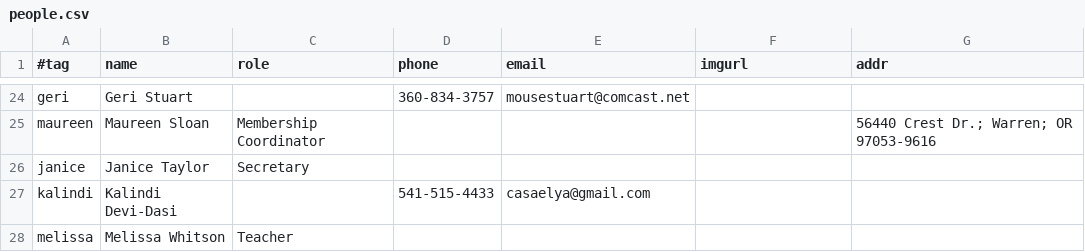
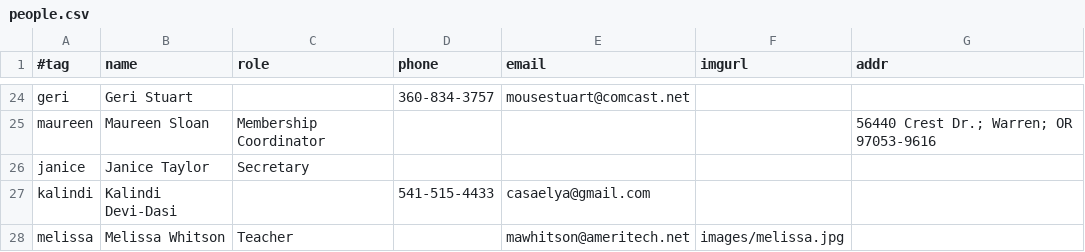
Before and after one commit to djwong/rscds, a CSV file: data/people.csv, drawn as a sheet; only a part is shown, gaps mark what is left out.

Commit message:
Add Melissa's photo and an email addr

```diff
--- a/data/people.csv
+++ b/data/people.csv
@@ -27,2 +27,2 @@ janice,Janice Taylor,Secretary,,,,,
 kalindi,Kalindi Devi-Dasi,,541-515-4433,casaelya@gmail.com,,
-melissa,Melissa Whitson,Teacher,,,,,
+melissa,Melissa Whitson,Teacher,,mawhitson@ameritech.net,images/melissa.jpg,
```
Also changed, not shown: 1 other file.
